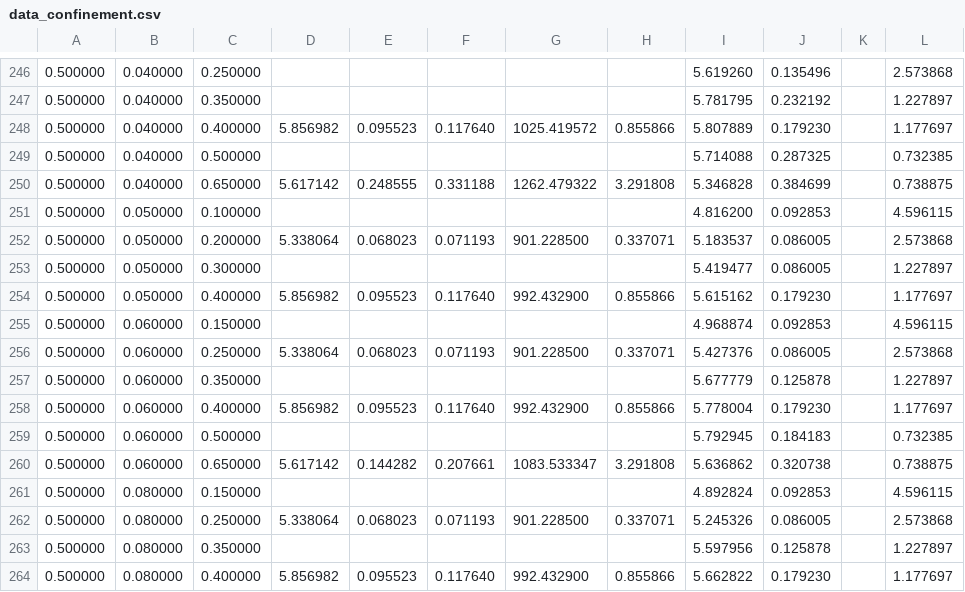
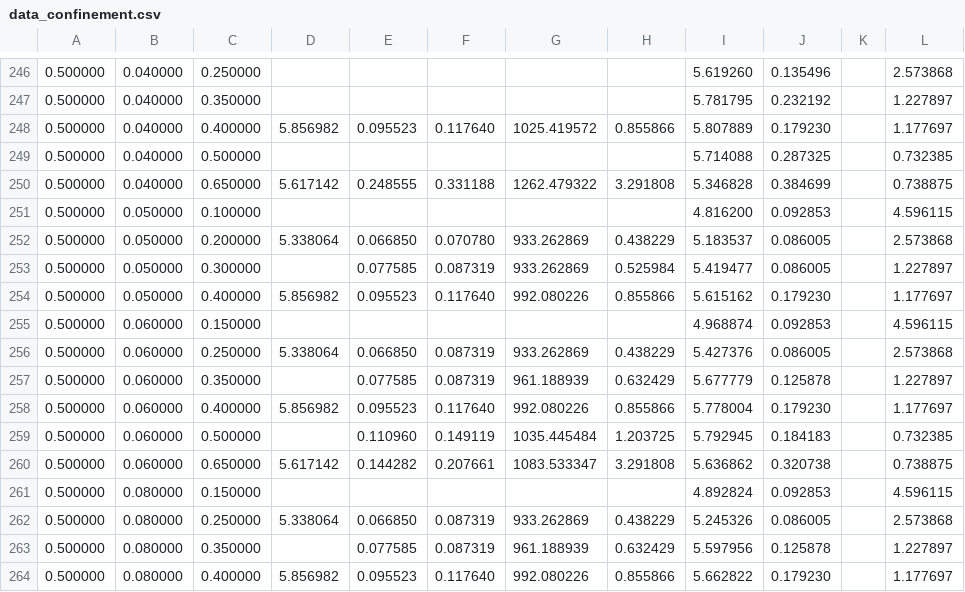
Before and after one commit to Mainv4/active-polymer-worms-viz, a CSV file: data_confinement.csv, drawn as a sheet; only a part is shown, gaps mark what is left out; the diff covers the shown part only; the diff names each change by its address in the sheet, - before the commit and + after, or states it on an @@ line.

```diff
--- a/data_confinement.csv
+++ b/data_confinement.csv
-E252: 0.068023
+E252: 0.066850
-F252: 0.071193
+F252: 0.070780
-G252: 901.228500
+G252: 933.262869
-H252: 0.337071
+H252: 0.438229
-E253: (empty)
+E253: 0.077585
-F253: (empty)
+F253: 0.087319
-G253: (empty)
+G253: 933.262869
-H253: (empty)
+H253: 0.525984
-G254: 992.432900
+G254: 992.080226
-E256: 0.068023
+E256: 0.066850
-F256: 0.071193
+F256: 0.087319
-G256: 901.228500
+G256: 933.262869
-H256: 0.337071
+H256: 0.438229
-E257: (empty)
+E257: 0.077585
-F257: (empty)
+F257: 0.087319
-G257: (empty)
+G257: 961.188939
-H257: (empty)
+H257: 0.632429
-G258: 992.432900
+G258: 992.080226
-E259: (empty)
+E259: 0.110960
-F259: (empty)
+F259: 0.149119
-G259: (empty)
+G259: 1035.445484
-H259: (empty)
+H259: 1.203725
-E262: 0.068023
+E262: 0.066850
-F262: 0.071193
+F262: 0.087319
-G262: 901.228500
+G262: 933.262869
-H262: 0.337071
+H262: 0.438229
-E263: (empty)
+E263: 0.077585
-F263: (empty)
+F263: 0.087319
-G263: (empty)
+G263: 961.188939
-H263: (empty)
+H263: 0.632429
-G264: 992.432900
+G264: 992.080226
```
Also changed, not shown: 89 edited cells elsewhere in this file, data_freespace.csv, 1 other file.
